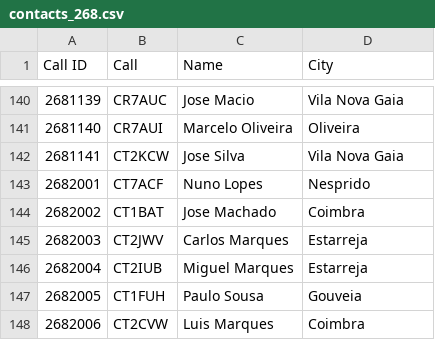
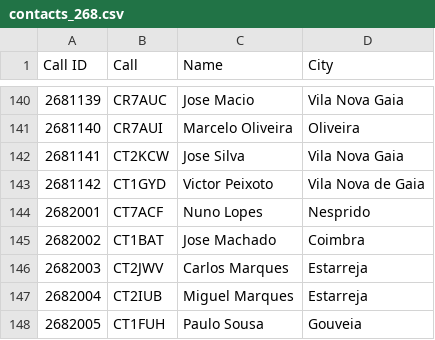
Before and after one commit to pjao/md380tools-PT, a CSV file: contacts_268.csv, drawn as a sheet; only a part is shown, gaps mark what is left out; the shorter side is filled out with more unchanged rows.

```diff
--- a/contacts_268.csv
+++ b/contacts_268.csv
@@ -142,2 +142,3 @@ Call ID	Call	Name	City
 2681141	CT2KCW	Jose Silva	Vila Nova Gaia
+2681142	CT1GYD	Victor Peixoto	Vila Nova de Gaia
 2682001	CT7ACF	Nuno Lopes	Nesprido
```
Also changed, not shown: 1 other file.
